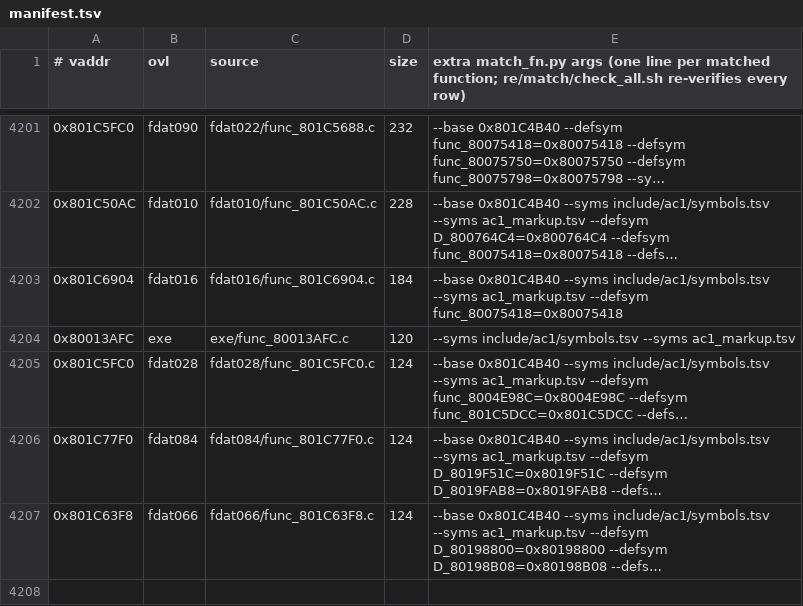
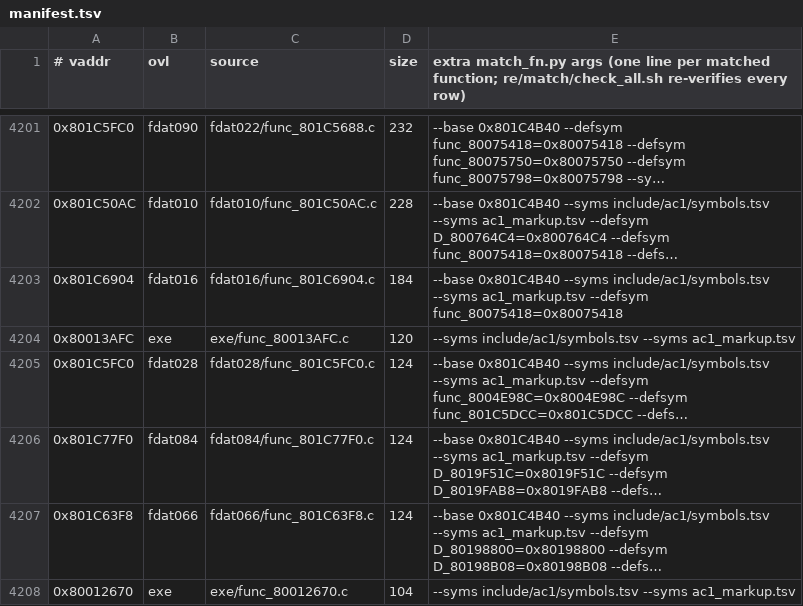
Before and after one commit to byroweb/AC1_RE, a TSV file: re/match/manifest.tsv, drawn as a sheet; only a part is shown, gaps mark what is left out; long unchanged cells end in …; the diff names each change by its address in the sheet, - before the commit and + after, or states it on an @@ line.

```diff
--- a/re/match/manifest.tsv
+++ b/re/match/manifest.tsv
+row 4208: 0x80012670 | exe | exe/func_80012670.c | 104 | --syms include/ac1/symbols.tsv --syms ac1_markup.tsv
```
Also changed, not shown: tools/loop/ledger.tsv, 1 other file.
